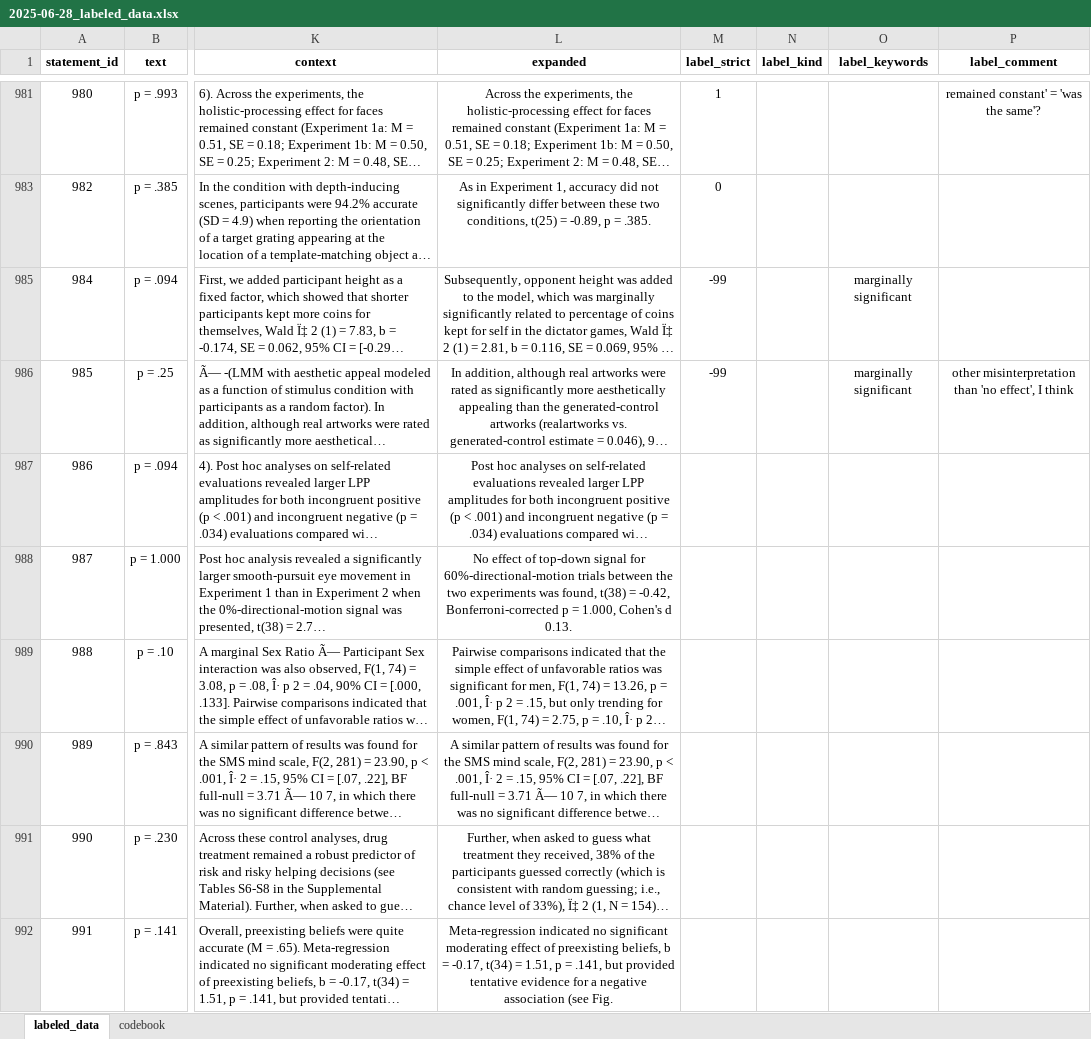
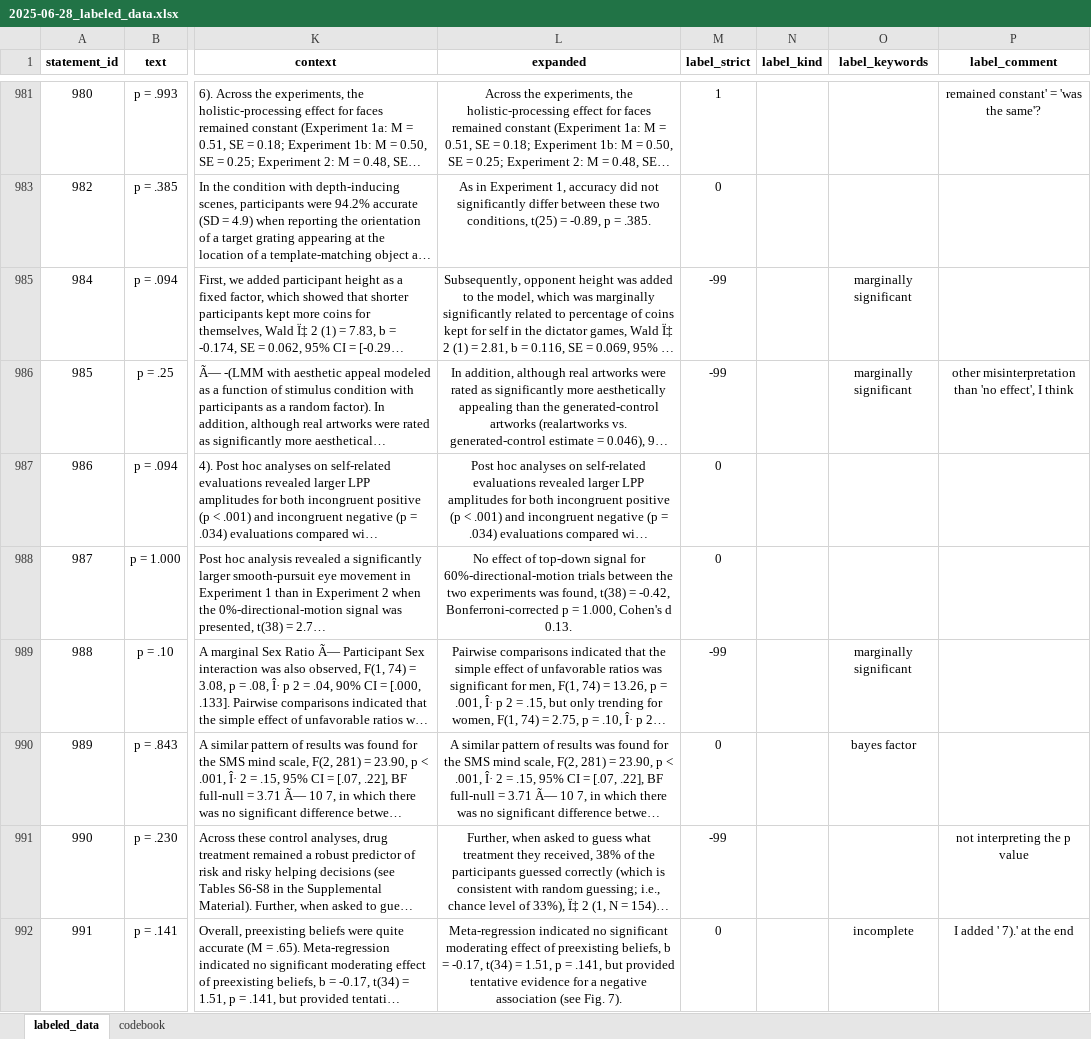
Before and after one commit to Raphael-Merz/nonsig-master-thesis, an Excel workbook: data/labeled/2025-06-28_labeled_data.xlsx, sheet labeled_data, drawn as a sheet; only a part is shown, gaps mark what is left out; long unchanged cells end in …; values as stored, in another font and other column widths than the file's, no borders; the diff covers the shown part only; the diff names each change by its address in the sheet, - before the commit and + after, or states it on an @@ line.

Commit message:
Labeled more statements and added notes

```diff
--- a/data/labeled/2025-06-28_labeled_data.xlsx (sheet labeled_data)
+++ b/data/labeled/2025-06-28_labeled_data.xlsx (sheet labeled_data)
-M987:M988 (label_strict): (empty)
+M987:M988 (label_strict): 0
-M989 (label_strict): (empty)
+M989 (label_strict): -99
-O989 (label_keywords): (empty)
+O989 (label_keywords): marginally significant
-M990 (label_strict): (empty)
+M990 (label_strict): 0
-O990 (label_keywords): (empty)
+O990 (label_keywords): bayes factor
-M991 (label_strict): (empty)
+M991 (label_strict): -99
-P991 (label_comment): (empty)
+P991 (label_comment): not interpreting the p value
-L992 (expanded): …(see Fig.
+L992 (expanded): …(see Fig. 7).
-M992 (label_strict): (empty)
+M992 (label_strict): 0
-O992 (label_keywords): (empty)
+O992 (label_keywords): incomplete
-P992 (label_comment): (empty)
+P992 (label_comment): I added ' 7).' at the end
```
Also changed, not shown: 135 edited cells and cell formats elsewhere in this sheet, 1 other file.
